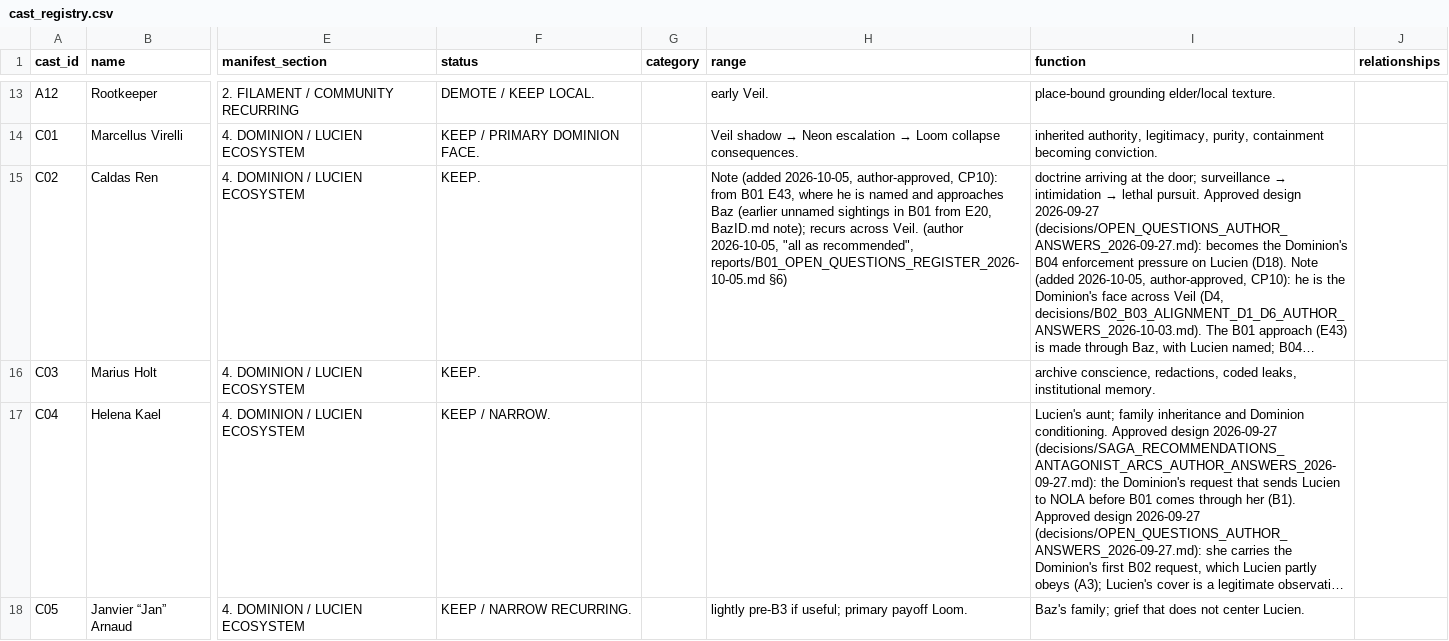
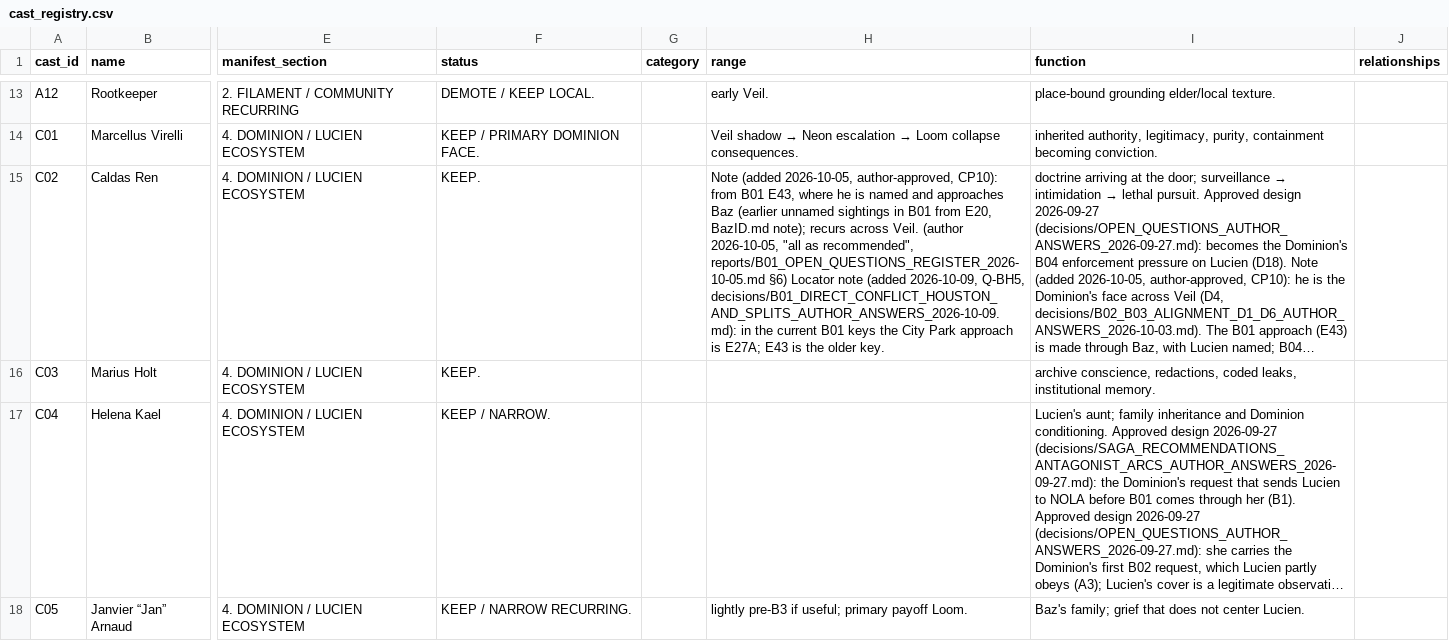
Before and after one commit to jacalder42/concord-saga-canon, a CSV file: canon/cast_registry.csv, drawn as a sheet; only a part is shown, gaps mark what is left out; long unchanged cells end in …; the diff names each change by its address in the sheet, - before the commit and + after, or states it on an @@ line.

```diff
--- a/canon/cast_registry.csv
+++ b/canon/cast_registry.csv
-H15 (range): …reports/B01_OPEN_QUESTIONS_REGISTER_2026-10-05.md §6)
+H15 (range): …reports/B01_OPEN_QUESTIONS_REGISTER_2026-10-05.md §6) Locator note (added 2026-10-09, Q-BH5, decisions/B01_DIRECT_CONFLICT_HOUSTON_AND_SPLITS_AUTHOR_ANSWERS_2026-10-09.md): in the current B01 keys the City Park approach is E27A; E43 is the older key.
```
Also changed, not shown: grids/breadcrumbs.csv, 4 other files.
